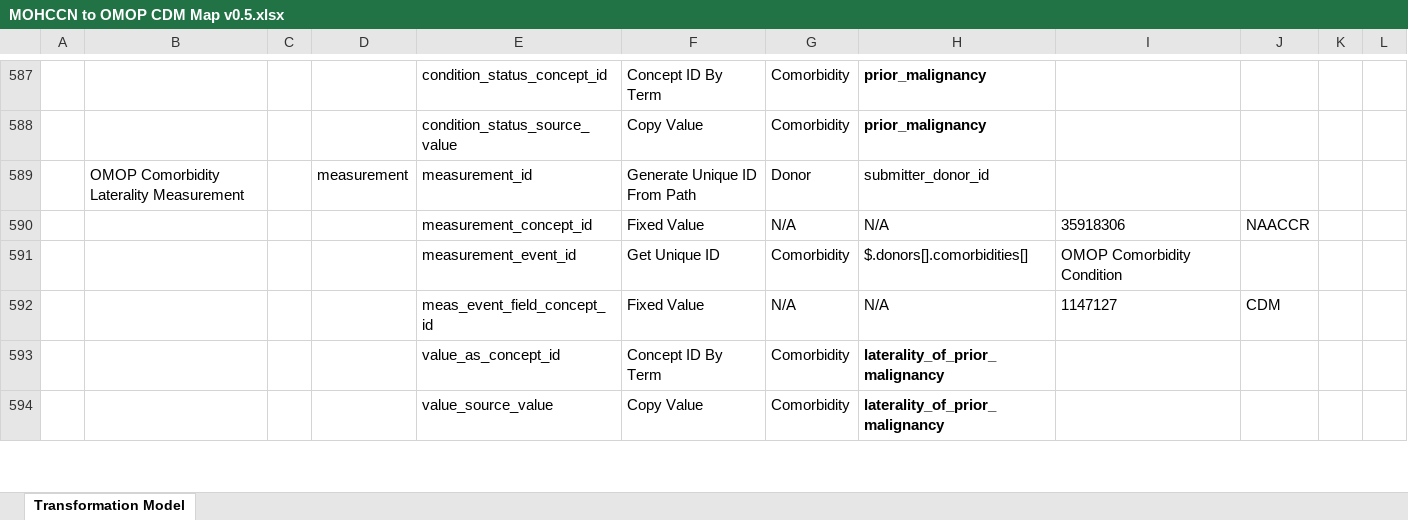
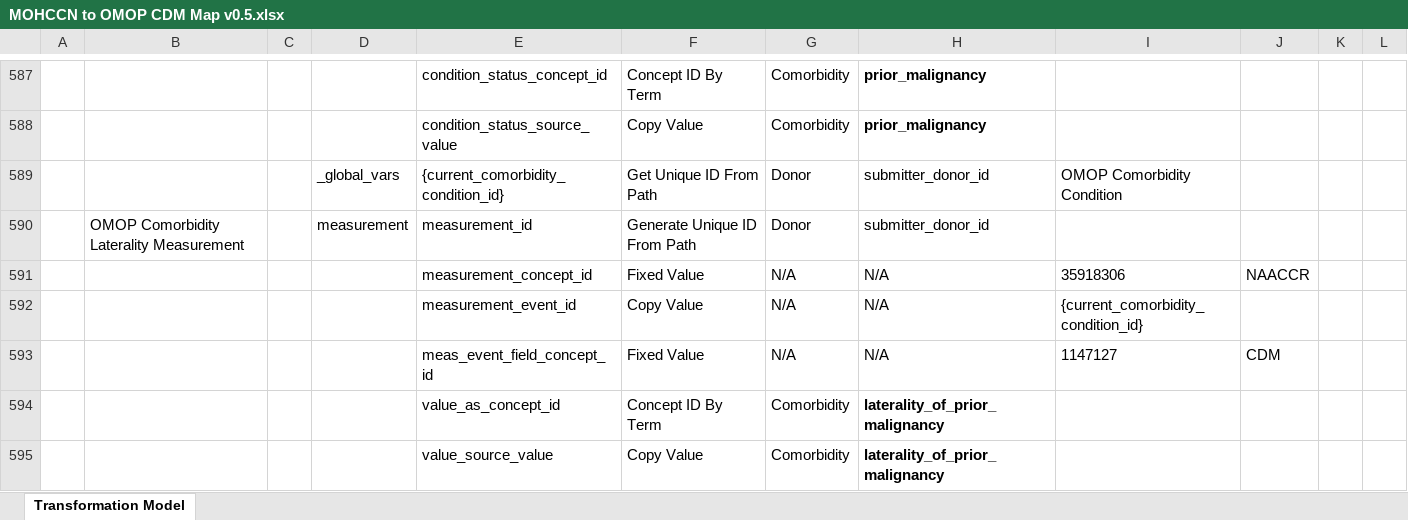
Before and after one commit to CanDIG/mohccn-omop-etl, an Excel workbook: config/MOHCCN to OMOP CDM Map v0.5.xlsx, sheet Transformation Model, drawn as a sheet; only a part is shown, gaps mark what is left out; values as stored, in another font and other column widths than the file's, no borders; removed rows and columns are numbered as before the commit, all else as after; the diff names each change by its address in the sheet, - before the commit and + after, or states it on an @@ line.

Commit message:
comorbid event id fix

```diff
--- a/config/MOHCCN to OMOP CDM Map v0.5.xlsx (sheet Transformation Model)
+++ b/config/MOHCCN to OMOP CDM Map v0.5.xlsx (sheet Transformation Model)
+row 589:  |  |  | _global_vars | {current_comorbidity_condition_id} | Get Unique ID From Path | Donor | submitter_donor_id | OMOP Comorbidity Condition
-row 591:  |  |  |  | measurement_event_id | Get Unique ID | Comorbidity | $.donors[].comorbidities[] | OMOP Comorbidity Condition
+row 592:  |  |  |  | measurement_event_id | Copy Value | N/A | N/A | {current_comorbidity_condition_id}
```
